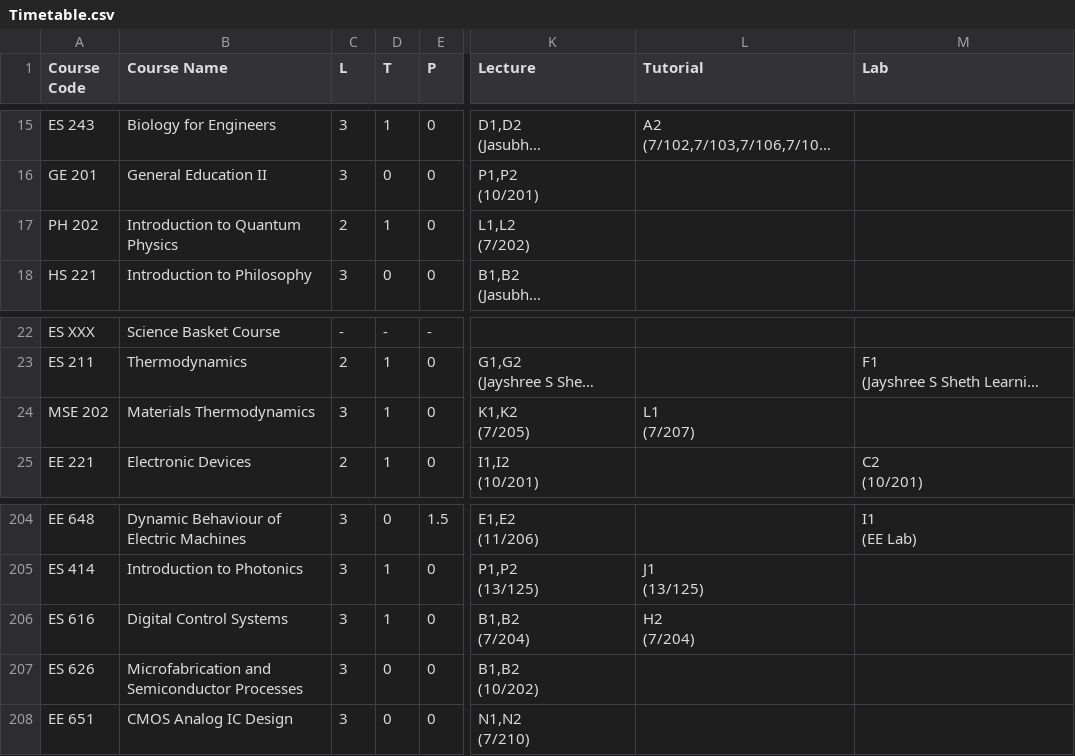
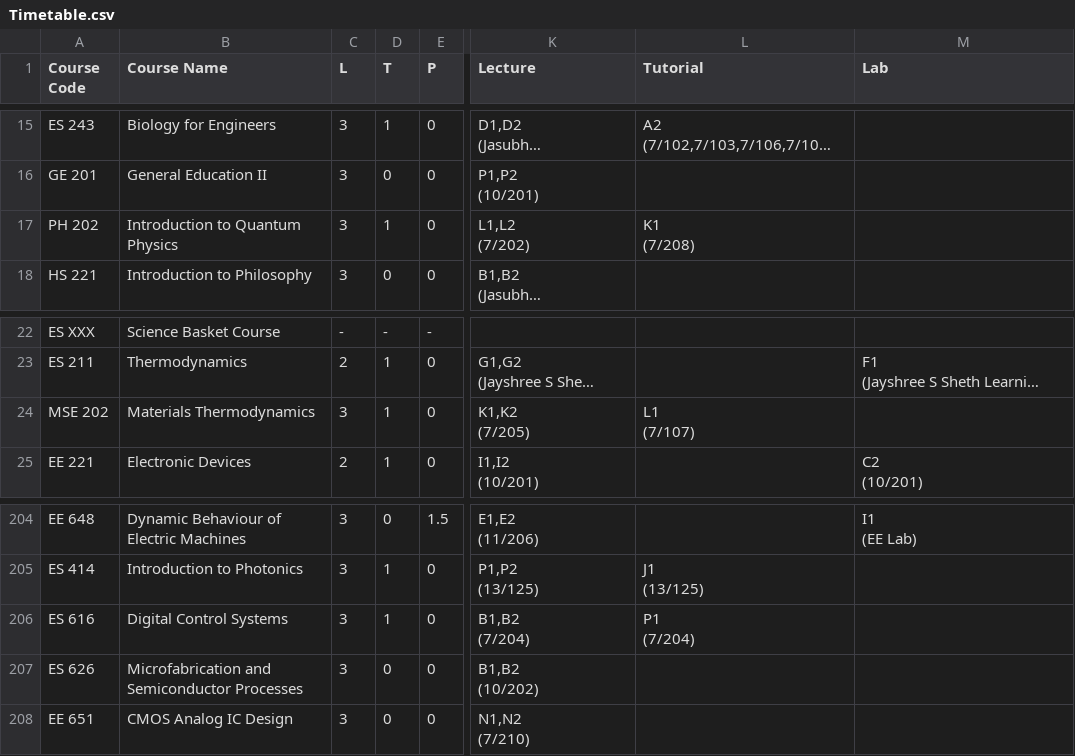
Before and after one commit to Naveen-Pal/timetable, a CSV file: Timetable.csv, drawn as a sheet; only a part is shown, gaps mark what is left out; long unchanged cells end in …; ↵ is a line break in a cell; the diff names each change by its address in the sheet, - before the commit and + after, or states it on an @@ line.

```diff
--- a/Timetable.csv
+++ b/Timetable.csv
-C17 (L): 2
+C17 (L): 3
-L17 (Tutorial): (empty)
+L17 (Tutorial): K1 ↵ (7/208)
-L24 (Tutorial): L1 ↵ (7/207)
+L24 (Tutorial): L1 ↵ (7/107)
-L206 (Tutorial): H2 ↵ (7/204)
+L206 (Tutorial): P1 ↵ (7/204)
```
Also changed, not shown: Updated_Processed_Timetable.csv.
